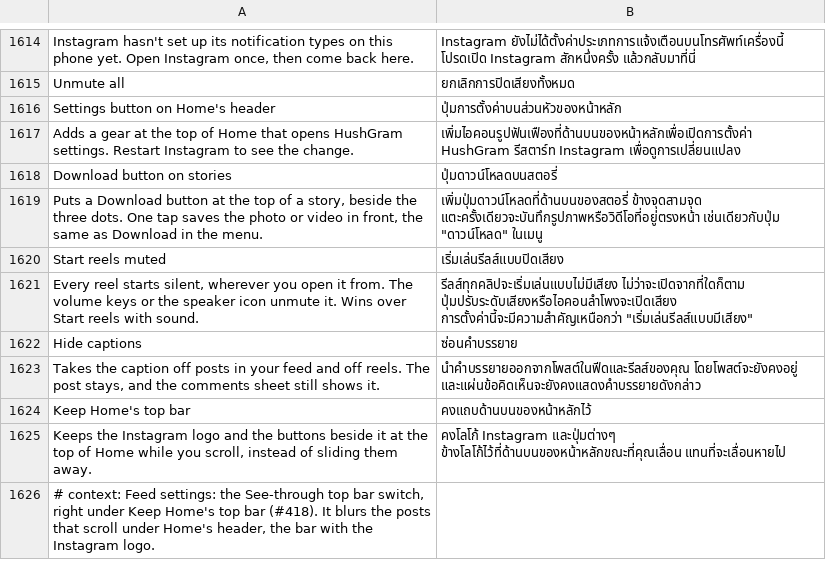
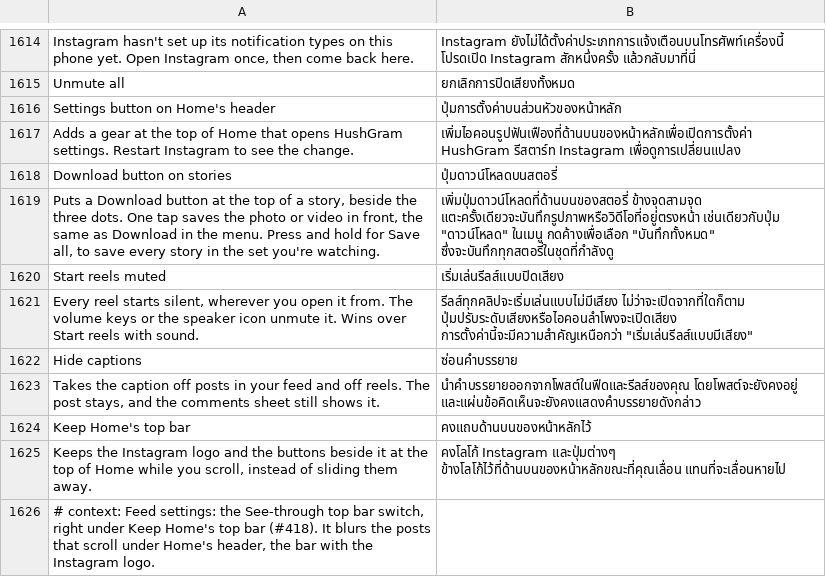
Before and after one commit to SysAdminDoc/HushGram, a TSV file: extensions/shared/library/src/main/l10n/th.tsv, drawn as a sheet; only a part is shown, gaps mark what is left out.

Commit message:
feat(stories): hold the Download button to save the whole set
A story's Download button only ever saved the story in front. Holding it on
a reel with more than one story now offers Download or Save all. The toolbar
bind already receives the viewer's model of the reel, so the hook passes that
and the session along, and a separate reader class lists the reel's stories
so a refused stub can't take the button's bind down with it.

A popup over the story viewer doesn't pause it, so the story ran on under
the list and Download saved whichever story had been in front at the hold.
The viewer now holds still through its own pause and resume while either
list (this one or the video-or-photo list) is open, and a list left open
across Home and back is closed when the viewer comes back.

Refs #745

```diff
--- a/extensions/shared/library/src/main/l10n/th.tsv
+++ b/extensions/shared/library/src/main/l10n/th.tsv
@@ -1618,3 +1618,3 @@ Adds a gear at the top of Home that opens HushGram settings. Restart Instagram t
 Download button on stories	ปุ่มดาวน์โหลดบนสตอรี่
-Puts a Download button at the top of a story, beside the three dots. One tap saves the photo or video in front, the same as Download in the menu.	เพิ่มปุ่มดาวน์โหลดที่ด้านบนของสตอรี่ ข้างจุดสามจุด แตะครั้งเดียวจะบันทึกรูปภาพหรือวิดีโอที่อยู่ตรงหน้า เช่นเดียวกับปุ่ม "ดาวน์โหลด" ในเมนู
+Puts a Download button at the top of a story, beside the three dots. One tap saves the photo or video in front, the same as Download in the menu. Press and hold for Save all, to save every story in the set you're watching.	เพิ่มปุ่มดาวน์โหลดที่ด้านบนของสตอรี่ ข้างจุดสามจุด แตะครั้งเดียวจะบันทึกรูปภาพหรือวิดีโอที่อยู่ตรงหน้า เช่นเดียวกับปุ่ม "ดาวน์โหลด" ในเมนู กดค้างเพื่อเลือก "บันทึกทั้งหมด" ซึ่งจะบันทึกทุกสตอรี่ในชุดที่กำลังดู
 Start reels muted	เริ่มเล่นรีลส์แบบปิดเสียง
```
Also changed, not shown: extensions/shared/library/src/main/l10n/es.tsv, extensions/shared/library/src/main/l10n/in.tsv, 22 other files.
